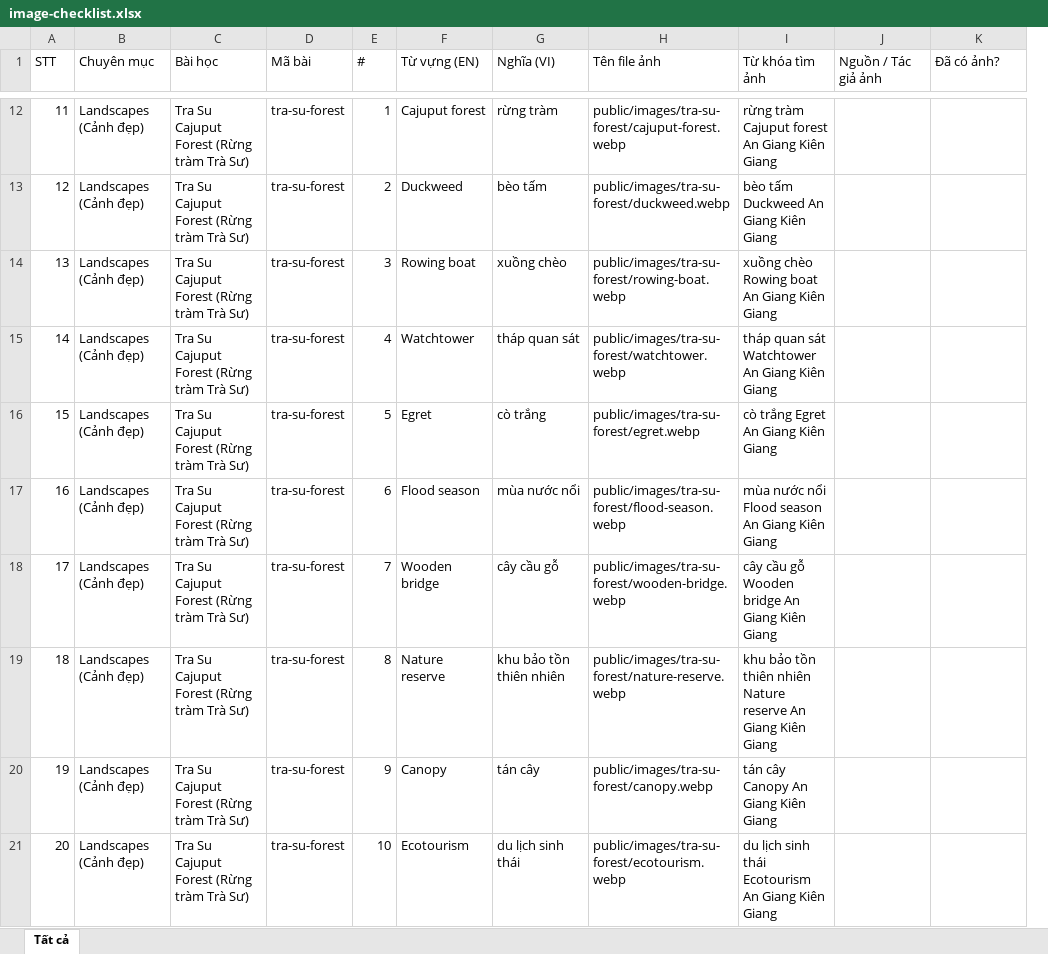
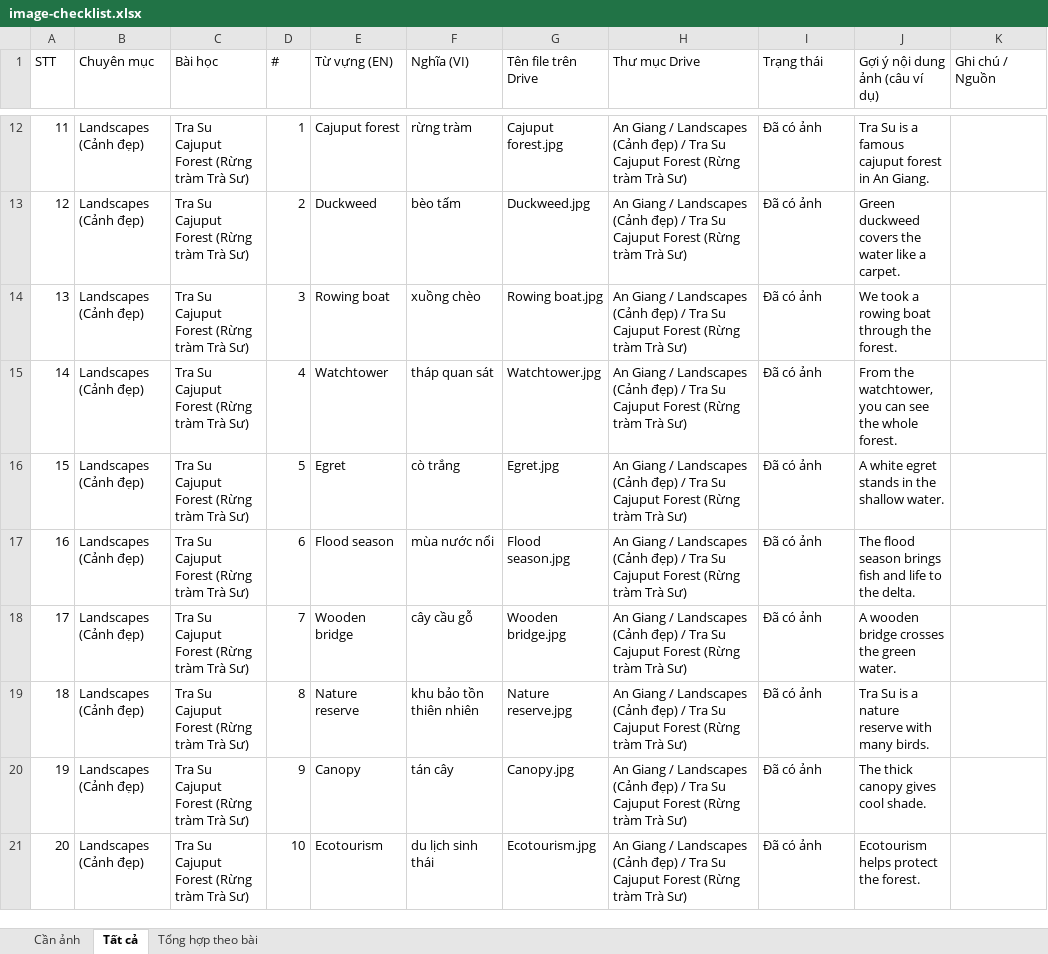
Before and after one commit to chunganhvu/discover-an-giang, an Excel workbook: content/image-checklist.xlsx, sheet Tất cả, drawn as a sheet; only a part is shown, gaps mark what is left out; values as stored, in another font and other column widths than the file's, no cell formats; removed rows and columns are numbered as before the commit, all else as after; the diff covers the shown part only; the diff names each change by its address in the sheet, - before the commit and + after, or states it on an @@ line.

```diff
--- a/content/image-checklist.xlsx (sheet Tất cả)
+++ b/content/image-checklist.xlsx (sheet Tất cả)
+sheet tab: Cần ảnh
+sheet tab: Tổng hợp theo bài
-column D (Mã bài), rows 12-21: all tra-su-forest
+column G (Tên file trên Drive), rows 12-21: Cajuput forest.jpg | Duckweed.jpg | Rowing boat.jpg | Watchtower.jpg | Egret.jpg | Flood season.jpg | Wooden bridge.jpg | Nature reserve.jpg | Canopy.jpg | Ecotourism.jpg
-H1: Tên file ảnh
+H1: Thư mục Drive
-I1: Từ khóa tìm ảnh
+I1: Trạng thái
-J1: Nguồn / Tác giả ảnh
+J1: Gợi ý nội dung ảnh (câu ví dụ)
-K1: Đã có ảnh?
+K1: Ghi chú / Nguồn
-H12 (Thư mục Drive): public/images/tra-su-forest/cajuput-forest.webp
+H12 (Thư mục Drive): An Giang / Landscapes (Cảnh đẹp) / Tra Su Cajuput Forest (Rừng tràm Trà Sư)
-I12 (Trạng thái): rừng tràm Cajuput forest An Giang Kiên Giang
+I12 (Trạng thái): Đã có ảnh
-J12 (Gợi ý nội dung ảnh (câu ví dụ)): (empty)
+J12 (Gợi ý nội dung ảnh (câu ví dụ)): Tra Su is a famous cajuput forest in An Giang.
-H13 (Thư mục Drive): public/images/tra-su-forest/duckweed.webp
+H13 (Thư mục Drive): An Giang / Landscapes (Cảnh đẹp) / Tra Su Cajuput Forest (Rừng tràm Trà Sư)
-I13 (Trạng thái): bèo tấm Duckweed An Giang Kiên Giang
+I13 (Trạng thái): Đã có ảnh
-J13 (Gợi ý nội dung ảnh (câu ví dụ)): (empty)
+J13 (Gợi ý nội dung ảnh (câu ví dụ)): Green duckweed covers the water like a carpet.
-H14 (Thư mục Drive): public/images/tra-su-forest/rowing-boat.webp
+H14 (Thư mục Drive): An Giang / Landscapes (Cảnh đẹp) / Tra Su Cajuput Forest (Rừng tràm Trà Sư)
-I14 (Trạng thái): xuồng chèo Rowing boat An Giang Kiên Giang
+I14 (Trạng thái): Đã có ảnh
-J14 (Gợi ý nội dung ảnh (câu ví dụ)): (empty)
+J14 (Gợi ý nội dung ảnh (câu ví dụ)): We took a rowing boat through the forest.
-H15 (Thư mục Drive): public/images/tra-su-forest/watchtower.webp
+H15 (Thư mục Drive): An Giang / Landscapes (Cảnh đẹp) / Tra Su Cajuput Forest (Rừng tràm Trà Sư)
-I15 (Trạng thái): tháp quan sát Watchtower An Giang Kiên Giang
+I15 (Trạng thái): Đã có ảnh
-J15 (Gợi ý nội dung ảnh (câu ví dụ)): (empty)
+J15 (Gợi ý nội dung ảnh (câu ví dụ)): From the watchtower, you can see the whole forest.
-H16 (Thư mục Drive): public/images/tra-su-forest/egret.webp
+H16 (Thư mục Drive): An Giang / Landscapes (Cảnh đẹp) / Tra Su Cajuput Forest (Rừng tràm Trà Sư)
-I16 (Trạng thái): cò trắng Egret An Giang Kiên Giang
+I16 (Trạng thái): Đã có ảnh
-J16 (Gợi ý nội dung ảnh (câu ví dụ)): (empty)
+J16 (Gợi ý nội dung ảnh (câu ví dụ)): A white egret stands in the shallow water.
-H17 (Thư mục Drive): public/images/tra-su-forest/flood-season.webp
+H17 (Thư mục Drive): An Giang / Landscapes (Cảnh đẹp) / Tra Su Cajuput Forest (Rừng tràm Trà Sư)
-I17 (Trạng thái): mùa nước nổi Flood season An Giang Kiên Giang
+I17 (Trạng thái): Đã có ảnh
-J17 (Gợi ý nội dung ảnh (câu ví dụ)): (empty)
+J17 (Gợi ý nội dung ảnh (câu ví dụ)): The flood season brings fish and life to the delta.
-H18 (Thư mục Drive): public/images/tra-su-forest/wooden-bridge.webp
+H18 (Thư mục Drive): An Giang / Landscapes (Cảnh đẹp) / Tra Su Cajuput Forest (Rừng tràm Trà Sư)
-I18 (Trạng thái): cây cầu gỗ Wooden bridge An Giang Kiên Giang
+I18 (Trạng thái): Đã có ảnh
-J18 (Gợi ý nội dung ảnh (câu ví dụ)): (empty)
+J18 (Gợi ý nội dung ảnh (câu ví dụ)): A wooden bridge crosses the green water.
-H19 (Thư mục Drive): public/images/tra-su-forest/nature-reserve.webp
+H19 (Thư mục Drive): An Giang / Landscapes (Cảnh đẹp) / Tra Su Cajuput Forest (Rừng tràm Trà Sư)
-I19 (Trạng thái): khu bảo tồn thiên nhiên Nature reserve An Giang Kiên Giang
+I19 (Trạng thái): Đã có ảnh
-J19 (Gợi ý nội dung ảnh (câu ví dụ)): (empty)
+J19 (Gợi ý nội dung ảnh (câu ví dụ)): Tra Su is a nature reserve with many birds.
-H20 (Thư mục Drive): public/images/tra-su-forest/canopy.webp
+H20 (Thư mục Drive): An Giang / Landscapes (Cảnh đẹp) / Tra Su Cajuput Forest (Rừng tràm Trà Sư)
-I20 (Trạng thái): tán cây Canopy An Giang Kiên Giang
+I20 (Trạng thái): Đã có ảnh
-J20 (Gợi ý nội dung ảnh (câu ví dụ)): (empty)
+J20 (Gợi ý nội dung ảnh (câu ví dụ)): The thick canopy gives cool shade.
-H21 (Thư mục Drive): public/images/tra-su-forest/ecotourism.webp
+H21 (Thư mục Drive): An Giang / Landscapes (Cảnh đẹp) / Tra Su Cajuput Forest (Rừng tràm Trà Sư)
-I21 (Trạng thái): du lịch sinh thái Ecotourism An Giang Kiên Giang
+I21 (Trạng thái): Đã có ảnh
-J21 (Gợi ý nội dung ảnh (câu ví dụ)): (empty)
+J21 (Gợi ý nội dung ảnh (câu ví dụ)): Ecotourism helps protect the forest.
```
Also changed, not shown: 1475 edited cells elsewhere in this sheet, cell formats, 3 other files.
